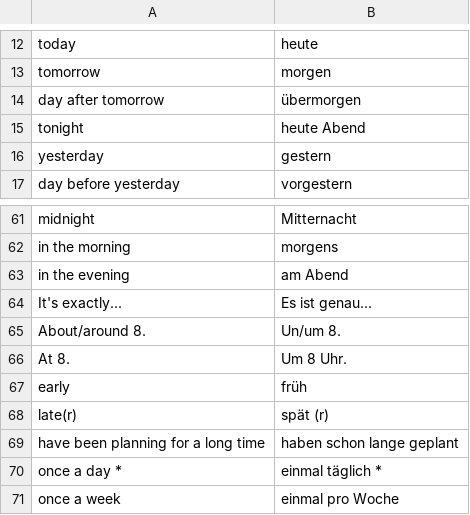
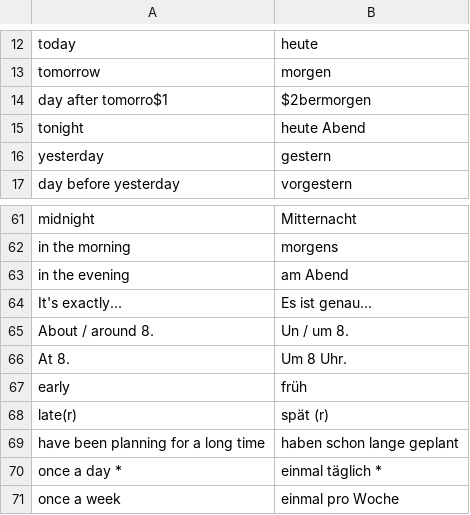
Before and after one commit to gurunars/german, a CSV file: words/time.csv, drawn as a sheet; only a part is shown, gaps mark what is left out; the diff names each change by its address in the sheet, - before the commit and + after, or states it on an @@ line.

```diff
--- a/words/time.csv
+++ b/words/time.csv
-A14: day after tomorrow
+A14: day after tomorro$1
-B14: übermorgen
+B14: $2bermorgen
-A65: About/around 8.
+A65: About / around 8.
-B65: Un/um 8.
+B65: Un / um 8.
```
Also changed, not shown: words/antonyms.csv, words/critical.csv, 25 other files.
